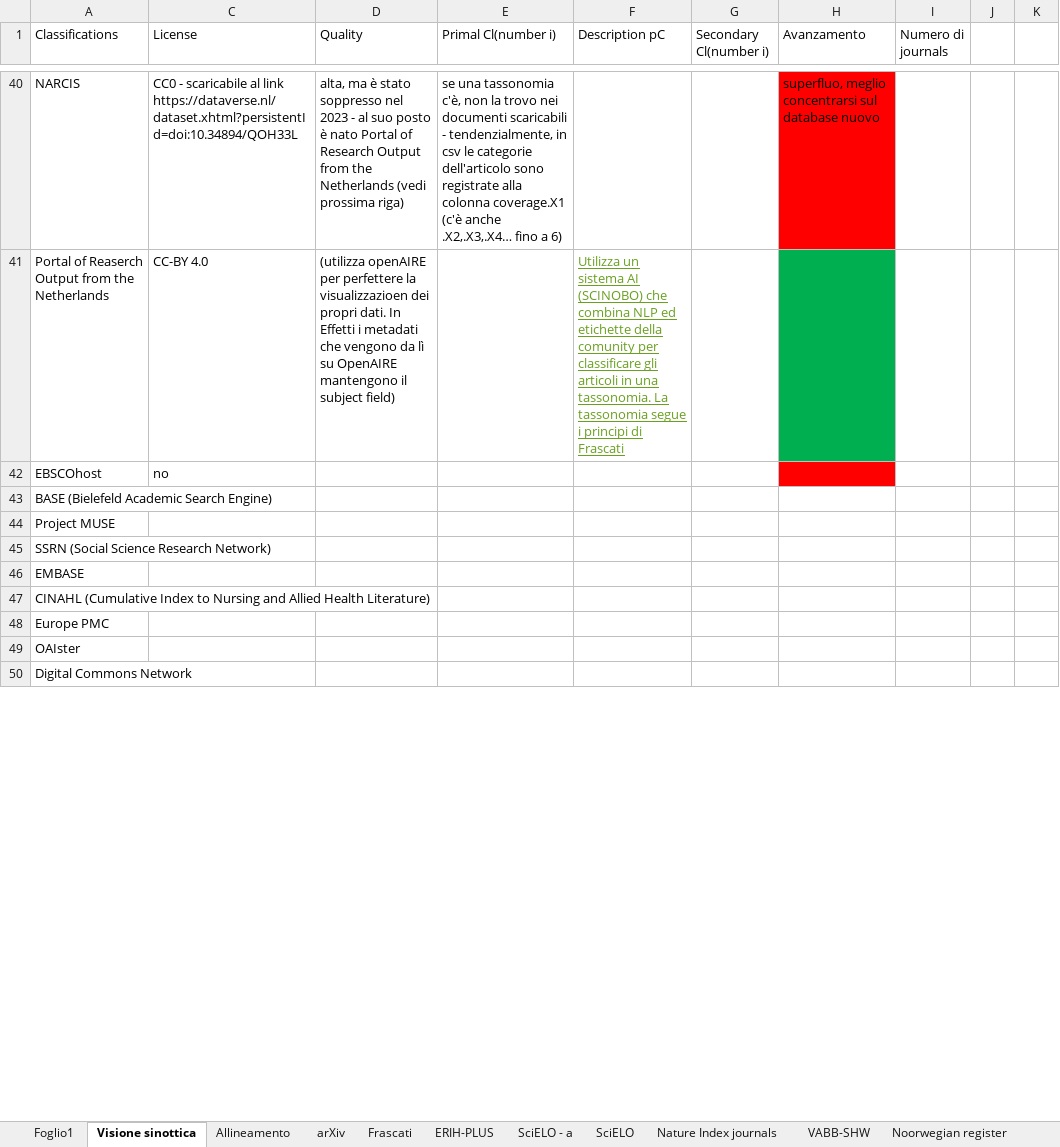
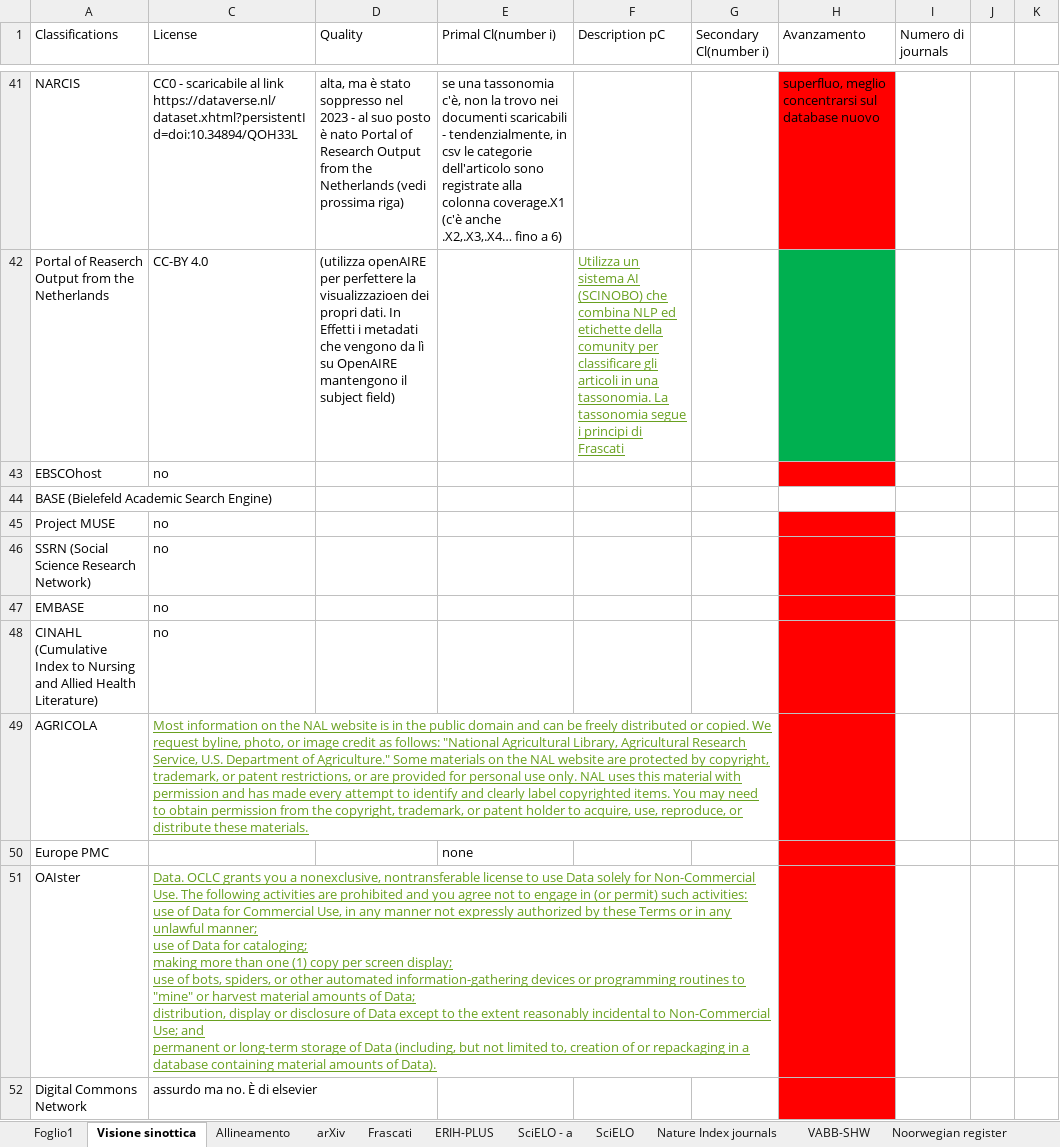
Before and after one commit to NicoleLiggeri/intership-OC, an Excel workbook: journals categories.xlsx, sheet Visione sinottica, drawn as a sheet; only a part is shown, gaps mark what is left out; values as stored, in another font and other column widths than the file's, no borders; charts and pictures and table styles not drawn; addresses are those after the commit; ↵ is a line break in a cell; the diff covers the shown part only; the diff names each change by its address in the sheet, - before the commit and + after, or states it on an @@ line.

Commit message:
Add files via upload

```diff
--- a/journals categories.xlsx (sheet Visione sinottica)
+++ b/journals categories.xlsx (sheet Visione sinottica)
-C45:C48 (License): (empty)
+C45:C48 (License): no
-H45:H48 fill: none
+H45:H48 fill: #FF0000
+row 49: AGRICOLA | Most information on the NAL website is in the public domain and can be freely distributed or copied. We request byline, photo, or image credit as follows: "National Agricultural Library, Agricultural Research Service, U.S. Department of Agriculture." Some materials on the NAL website are protected by copyright, trademark, or patent restrictions, or are provided for personal use only. NAL uses this material with permission and has made every attempt to identify and clearly label copyrighted items. You may need to obtain permission from the copyright, trademark, or patent holder to acquire, use, reproduce, or distribute these materials.
-E50 (Primal Cl(number i)): (empty)
+E50 (Primal Cl(number i)): none
-H50:H52 fill: none
+H50:H52 fill: #FF0000
-C51 (License): (empty)
+C51 (License): Data. OCLC grants you a nonexclusive, nontransferable license to use Data solely for Non-Commercial Use. The following activities are prohibited and you agree not to engage in (or permit) such activities: ↵ use of Data for Commercial Use, in any manner not expressly authorized by these Terms or in any unlawful manner; ↵ use of Data for cataloging; ↵ making more than one (1) copy per screen display; ↵ use of bots, spiders, or other automated information-gathering devices or programming routines to "mine" or harvest material amounts of Data; ↵ distribution, display or disclosure of Data except to the extent reasonably incidental to Non-Commercial Use; and ↵ permanent or long-term storage of Data (including, but not limited to, creation of or repackaging in a database containing material amounts of Data).
-C52 (License): (empty)
+C52 (License): assurdo ma no. È di elsevier
```
Also changed, not shown: 1 added row, 2 removed rows and 11 edited cells elsewhere in this sheet, sheet Foglio1, other sheet tabs, charts or pictures.
